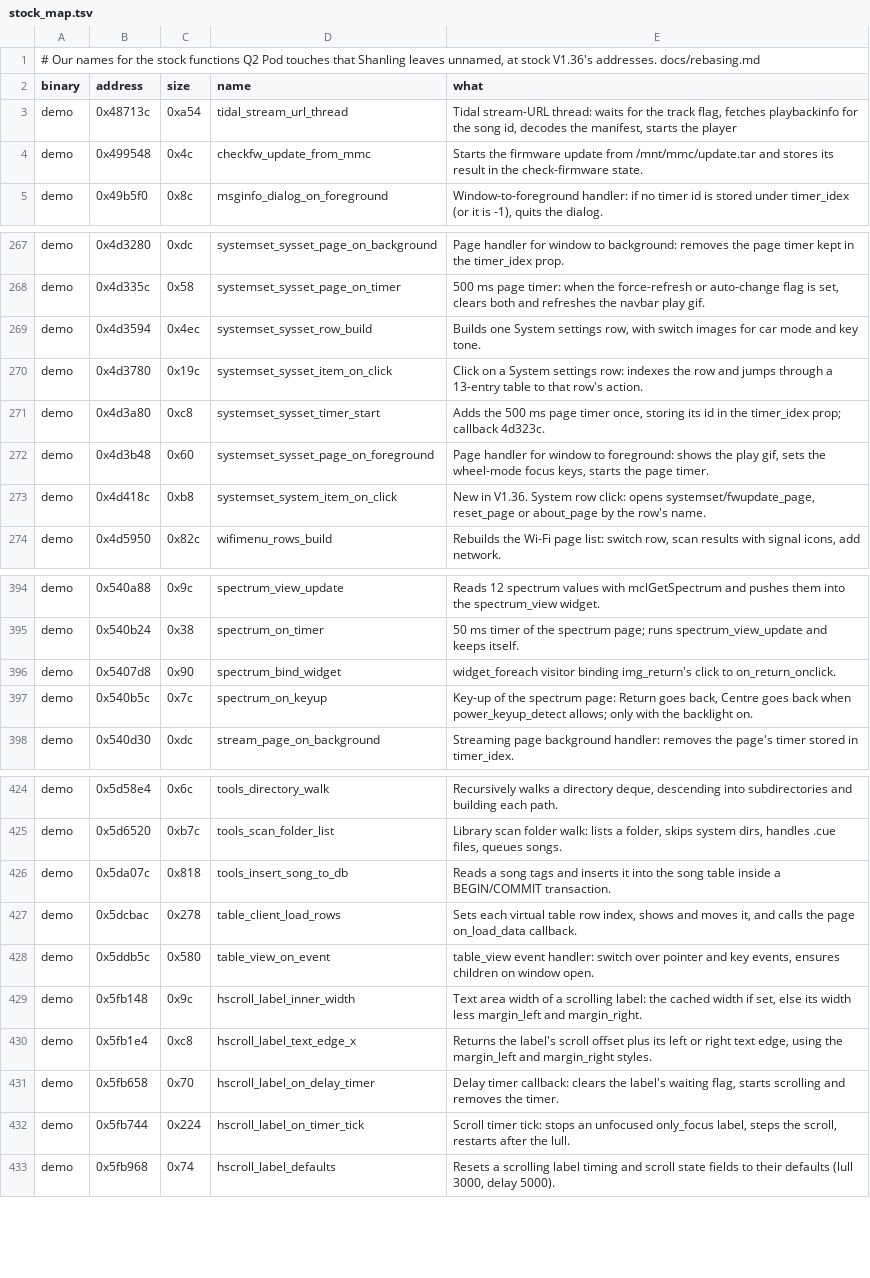
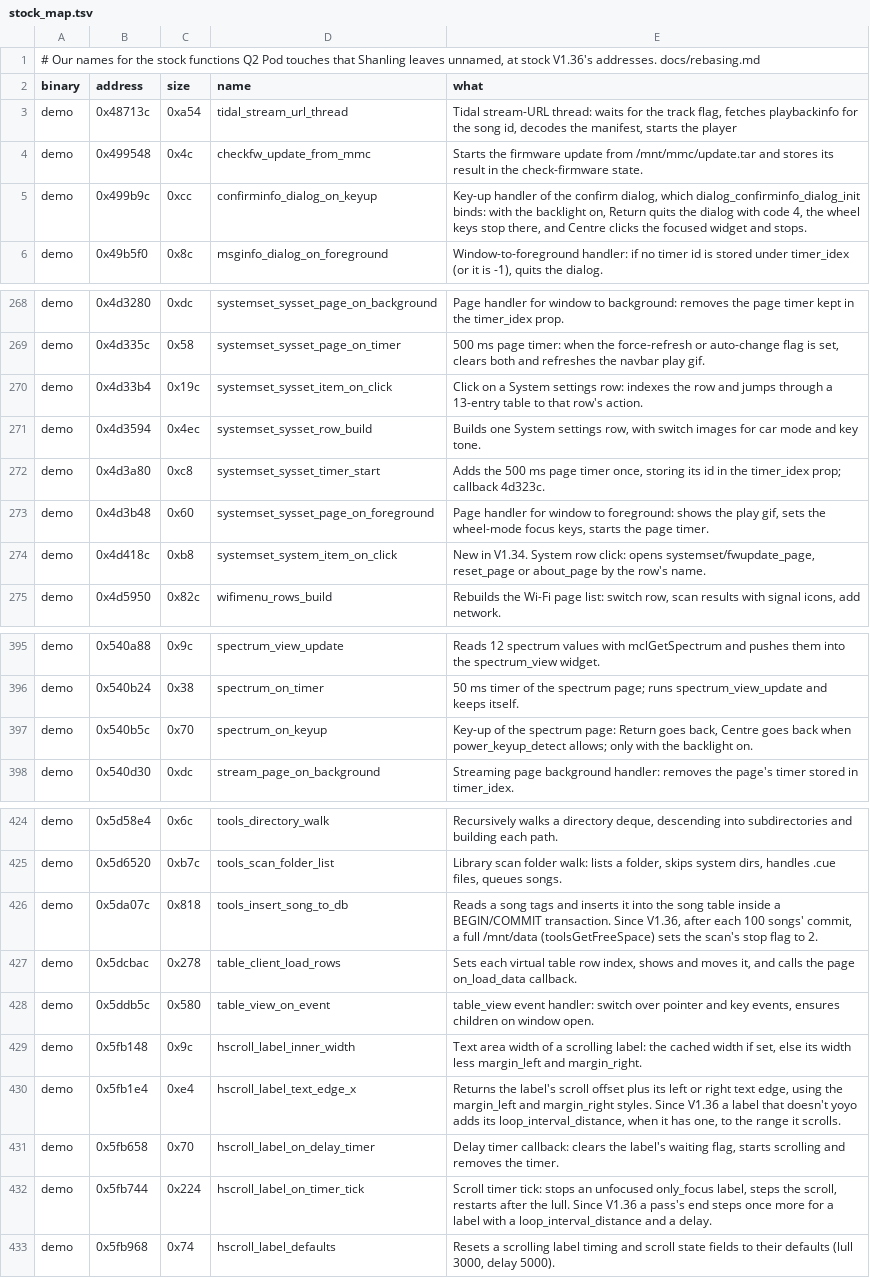
Before and after one commit to Zoezo01/q2-pod-zh, a TSV file: tools/stock_map.tsv, drawn as a sheet; only a part is shown, gaps mark what is left out; the diff covers the shown part only.

```diff
--- a/tools/stock_map.tsv
+++ b/tools/stock_map.tsv
@@ -4,2 +4,3 @@ demo	0x48713c	0xa54	tidal_stream_url_thread	Tidal stream-URL thread: waits for t
 demo	0x499548	0x4c	checkfw_update_from_mmc	Starts the firmware update from /mnt/mmc/update.tar and stores its result in the check-firmware state.
+demo	0x499b9c	0xcc	confirminfo_dialog_on_keyup	Key-up handler of the confirm dialog, which dialog_confirminfo_dialog_init binds: with the backlight on, Return quits the dialog with code 4, the wheel keys stop there, and Centre clicks the focused widget and stops.
 demo	0x49b5f0	0x8c	msginfo_dialog_on_foreground	Window-to-foreground handler: if no timer id is stored under timer_idex (or it is -1), quits the dialog.
@@ -268,7 +269,7 @@ demo	0x4d3280	0xdc	systemset_sysset_page_on_background	Page handler for window t
 demo	0x4d335c	0x58	systemset_sysset_page_on_timer	500 ms page timer: when the force-refresh or auto-change flag is set, clears both and refreshes the navbar play gif.
+demo	0x4d33b4	0x19c	systemset_sysset_item_on_click	Click on a System settings row: indexes the row and jumps through a 13-entry table to that row's action.
 demo	0x4d3594	0x4ec	systemset_sysset_row_build	Builds one System settings row, with switch images for car mode and key tone.
-demo	0x4d3780	0x19c	systemset_sysset_item_on_click	Click on a System settings row: indexes the row and jumps through a 13-entry table to that row's action.
 demo	0x4d3a80	0xc8	systemset_sysset_timer_start	Adds the 500 ms page timer once, storing its id in the timer_idex prop; callback 4d323c.
 demo	0x4d3b48	0x60	systemset_sysset_page_on_foreground	Page handler for window to foreground: shows the play gif, sets the wheel-mode focus keys, starts the page timer.
-demo	0x4d418c	0xb8	systemset_system_item_on_click	New in V1.36. System row click: opens systemset/fwupdate_page, reset_page or about_page by the row's name.
+demo	0x4d418c	0xb8	systemset_system_item_on_click	New in V1.34. System row click: opens systemset/fwupdate_page, reset_page or about_page by the row's name.
 demo	0x4d5950	0x82c	wifimenu_rows_build	Rebuilds the Wi-Fi page list: switch row, scan results with signal icons, add network.
@@ -395,4 +396,3 @@ demo	0x540a88	0x9c	spectrum_view_update	Reads 12 spectrum values with mclGetSpec
 demo	0x540b24	0x38	spectrum_on_timer	50 ms timer of the spectrum page; runs spectrum_view_update and keeps itself.
-demo	0x5407d8	0x90	spectrum_bind_widget	widget_foreach visitor binding img_return's click to on_return_onclick.
-demo	0x540b5c	0x7c	spectrum_on_keyup	Key-up of the spectrum page: Return goes back, Centre goes back when power_keyup_detect allows; only with the backlight on.
+demo	0x540b5c	0x70	spectrum_on_keyup	Key-up of the spectrum page: Return goes back, Centre goes back when power_keyup_detect allows; only with the backlight on.
 demo	0x540d30	0xdc	stream_page_on_background	Streaming page background handler: removes the page's timer stored in timer_idex.
@@ -425,3 +425,3 @@ demo	0x5d58e4	0x6c	tools_directory_walk	Recursively walks a directory deque, des
 demo	0x5d6520	0xb7c	tools_scan_folder_list	Library scan folder walk: lists a folder, skips system dirs, handles .cue files, queues songs.
-demo	0x5da07c	0x818	tools_insert_song_to_db	Reads a song tags and inserts it into the song table inside a BEGIN/COMMIT transaction.
+demo	0x5da07c	0x818	tools_insert_song_to_db	Reads a song tags and inserts it into the song table inside a BEGIN/COMMIT transaction. Since V1.36, after each 100 songs' commit, a full /mnt/data (toolsGetFreeSpace) sets the scan's stop flag to 2.
 demo	0x5dcbac	0x278	table_client_load_rows	Sets each virtual table row index, shows and moves it, and calls the page on_load_data callback.
@@ -429,5 +429,5 @@ demo	0x5ddb5c	0x580	table_view_on_event	table_view event handler: switch over po
 demo	0x5fb148	0x9c	hscroll_label_inner_width	Text area width of a scrolling label: the cached width if set, else its width less margin_left and margin_right.
-demo	0x5fb1e4	0xc8	hscroll_label_text_edge_x	Returns the label's scroll offset plus its left or right text edge, using the margin_left and margin_right styles.
+demo	0x5fb1e4	0xe4	hscroll_label_text_edge_x	Returns the label's scroll offset plus its left or right text edge, using the margin_left and margin_right styles. Since V1.36 a label that doesn't yoyo adds its loop_interval_distance, when it has one, to the range it scrolls.
 demo	0x5fb658	0x70	hscroll_label_on_delay_timer	Delay timer callback: clears the label's waiting flag, starts scrolling and removes the timer.
-demo	0x5fb744	0x224	hscroll_label_on_timer_tick	Scroll timer tick: stops an unfocused only_focus label, steps the scroll, restarts after the lull.
+demo	0x5fb744	0x224	hscroll_label_on_timer_tick	Scroll timer tick: stops an unfocused only_focus label, steps the scroll, restarts after the lull. Since V1.36 a pass's end steps once more for a label with a loop_interval_distance and a delay.
 demo	0x5fb968	0x74	hscroll_label_defaults	Resets a scrolling label timing and scroll state fields to their defaults (lull 3000, delay 5000).
```
Also changed, not shown: 16 edited cells elsewhere in this file, tools/stock_sites.tsv, 3 other files.
